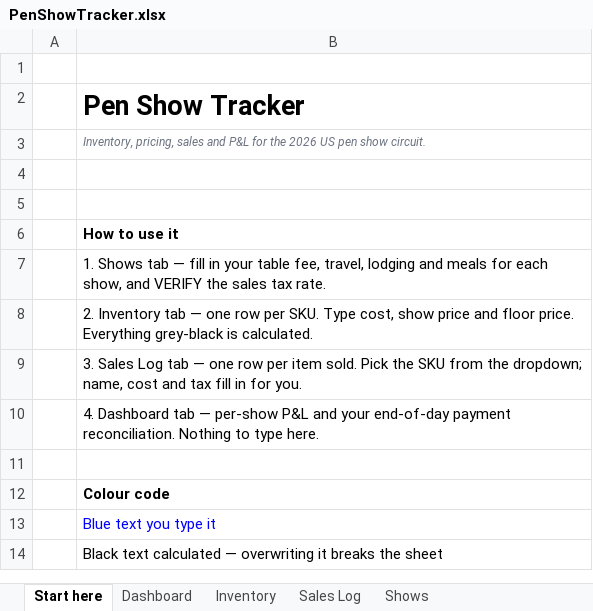
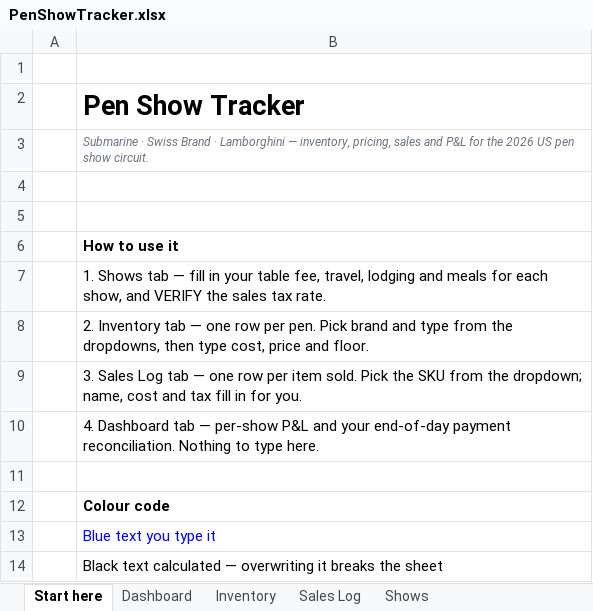
Before and after one commit to upadhyayameya/ControlApp, an Excel workbook: penshow/PenShowTracker.xlsx, sheet Start here, drawn as a sheet; only a part is shown; values as stored, in another font and other column widths than the file's, no borders; the diff names each change by its address in the sheet, - before the commit and + after, or states it on an @@ line.

Commit message:
Rework for a three-brand catalogue: auto SKUs, faster entry, easier photos
Submarine, Swiss Brand and Lamborghini are now the brand list, picked as
chips rather than typed. Every pen is new, so the condition field is gone
from the app, the workbook and the CSV schema; existing data migrates on
load rather than being dropped.

SKUs generate themselves as BRAND-TYPE-MODEL[-NIB][-FINISH] —
SUB-FP-SHIKAR-M-BLK, LAM-BP-AVENTA-CHR. They sort by brand then type,
read off a label at a glance, and cannot collide: an identical spec gets
a numeric tail. Editing one by hand pins it permanently.

The item sheet is built for volume. Brand, type, model, colour and three
numbers are all that shows; pricing extras and notes sit behind "More".
"Save & add next" carries brand, type and prices forward, so twenty
colours of one model is twenty colour-and-save cycles. Photos arrive four
ways — the list thumbnail attaches directly without opening the pen, plus
camera, drag and paste.

Finding one pen among hundreds while a customer waits: brand chips narrow
to a type row, the card carries its SKU and case number so the physical
pen can be picked up, and the cart line repeats both. A Photos/List
toggle covers recognising a pen by sight or scanning by name.

Searching now ignores the brand and type filters. A filter left over from
the previous customer could otherwise hide the pen whose name had just
been typed, and "we didn't bring it" is the one wrong answer this screen
must never give.

The workbook follows the same model, with column letters derived from the
header list so a reordered column cannot silently point a formula
somewhere else.

Verified: 40 browser assertions covering SKU generation, collisions,
manual override, the entry flow, photo attach and persistence, the
finding flows, and migration from the old shape; 47 evaluated formula
assertions over the rebuilt workbook. Also re-checked the file:// path,
since that is how the app is currently being run.

```diff
--- a/penshow/PenShowTracker.xlsx (sheet Start here)
+++ b/penshow/PenShowTracker.xlsx (sheet Start here)
-B3: Inventory, pricing, sales…
+B3: Submarine · Swiss Brand · Lamborghini — inventory, pricing, sales…
-B8: …row per SKU. Type cost, show price and floor price. Everything grey-black is calculated.
+B8: …row per pen. Pick brand and type from the dropdowns, then type cost, price and floor.
```
Also changed, not shown: sheet Inventory, sheet Sales Log, sheet Dashboard, 5 other files.
